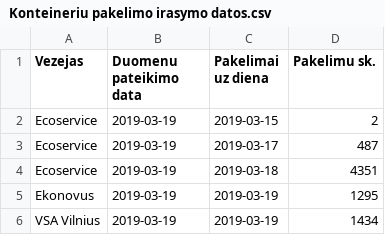
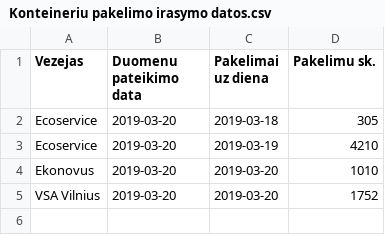
Before and after one commit to vilnius/atlieku-tvarkymas, a CSV file: Data/konteineriai ir ju aptarnavimas/Konteineriu pakelimo irasymo datos.csv, drawn as a sheet.

Commit message:
Update Konteineriu pakelimo irasymo datos.csv

```diff
--- a/Data/konteineriai ir ju aptarnavimas/Konteineriu pakelimo irasymo datos.csv
+++ b/Data/konteineriai ir ju aptarnavimas/Konteineriu pakelimo irasymo datos.csv
@@ -1,6 +1,5 @@
 Vezejas;Duomenu pateikimo data;Pakelimai uz diena;Pakelimu sk.
-Ecoservice;2019-03-19;2019-03-15;2
-Ecoservice;2019-03-19;2019-03-17;487
-Ecoservice;2019-03-19;2019-03-18;4351
-Ekonovus;2019-03-19;2019-03-19;1295
-VSA Vilnius;2019-03-19;2019-03-19;1434
+Ecoservice;2019-03-20;2019-03-18;305
+Ecoservice;2019-03-20;2019-03-19;4210
+Ekonovus;2019-03-20;2019-03-20;1010
+VSA Vilnius;2019-03-20;2019-03-20;1752
```
